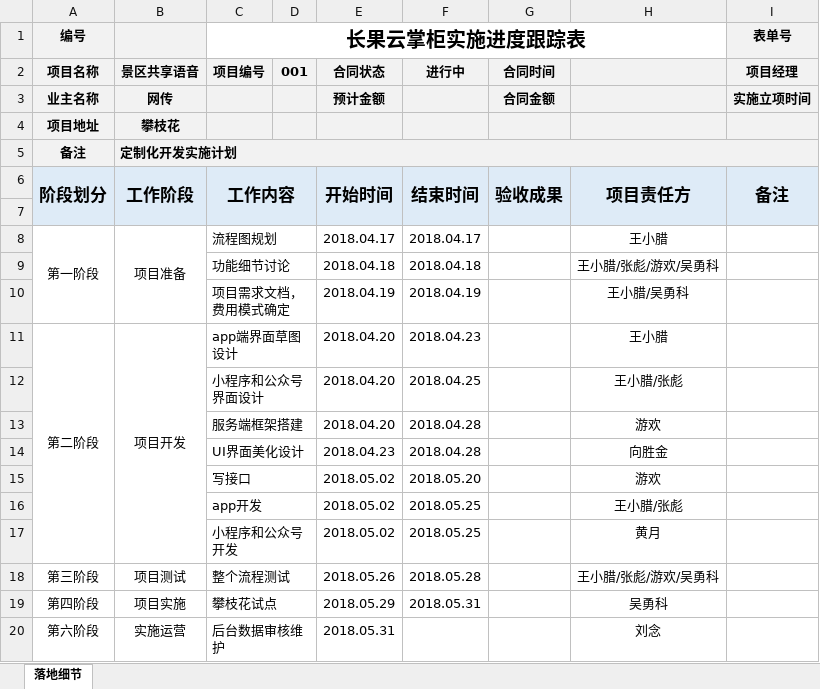
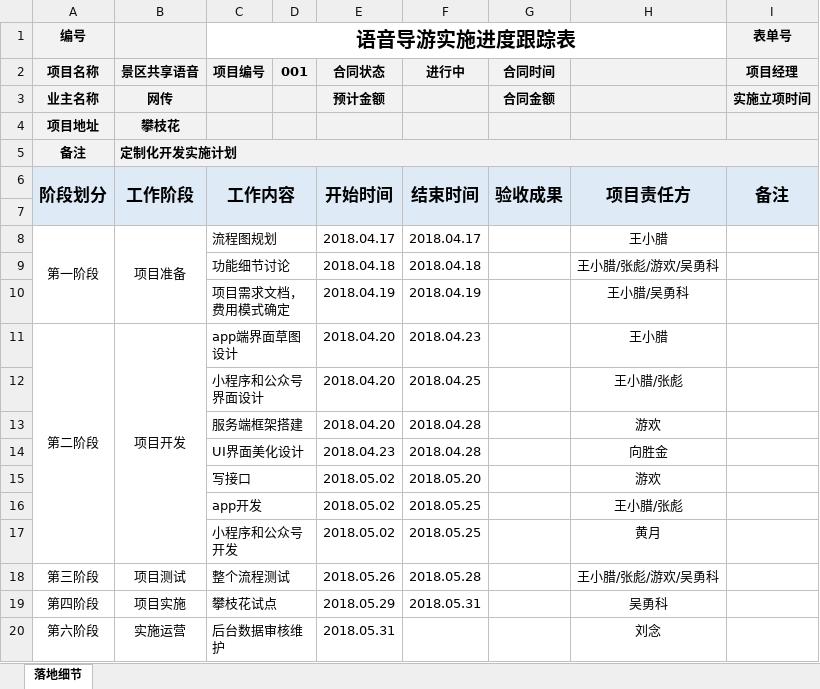
Before and after one commit to wangxiaola/GoldCommentary, an Excel workbook: 资料/语音导游共享实施流程计划.xlsx, sheet 落地细节, drawn as a sheet; values as stored, in another font and other column widths than the file's, no borders; the diff names each change by its address in the sheet, - before the commit and + after, or states it on an @@ line.

```diff
--- a/资料/语音导游共享实施流程计划.xlsx (sheet 落地细节)
+++ b/资料/语音导游共享实施流程计划.xlsx (sheet 落地细节)
-C1 (项目编号): 长果云掌柜实施进度跟踪表
+C1 (项目编号): 语音导游实施进度跟踪表
```
Also changed, not shown: 17 other files.
